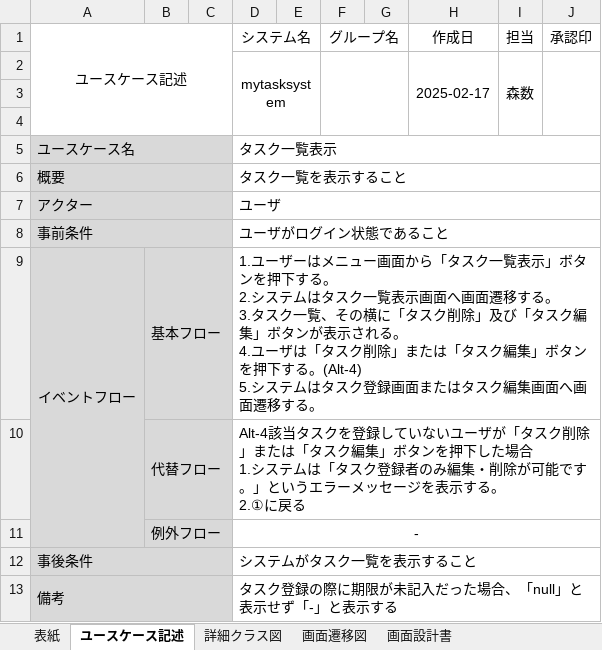
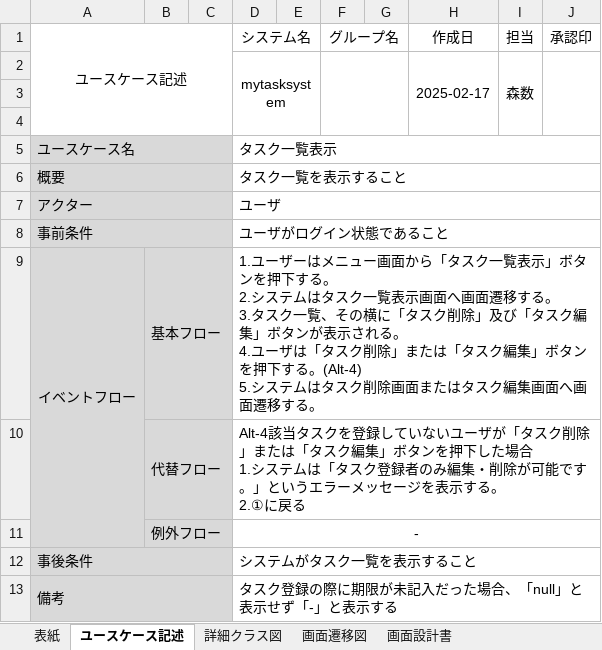
Before and after one commit to comsize-okugawa/MyTaskSystem, an Excel workbook: 詳細設計図/タスク一覧機能_詳細設計図.xlsx, sheet ユースケース記述, drawn as a sheet; values as stored, in another font and other column widths than the file's, no borders; the diff names each change by its address in the sheet, - before the commit and + after, or states it on an @@ line.

Commit message:
詳細設計図_タスク一覧機能_レビュー後修正

```diff
--- a/詳細設計図/タスク一覧機能_詳細設計図.xlsx (sheet ユースケース記述)
+++ b/詳細設計図/タスク一覧機能_詳細設計図.xlsx (sheet ユースケース記述)
-D9 (システム名): …はタスク登録画面また…
+D9 (システム名): …はタスク削除画面また…
```
